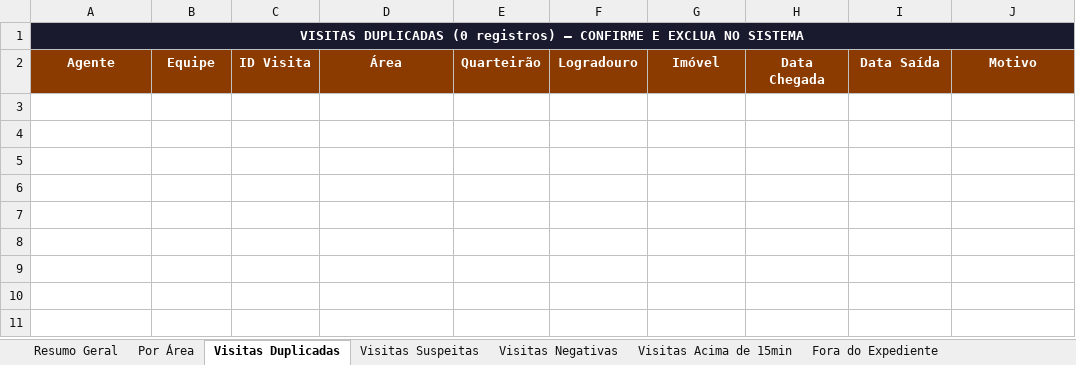
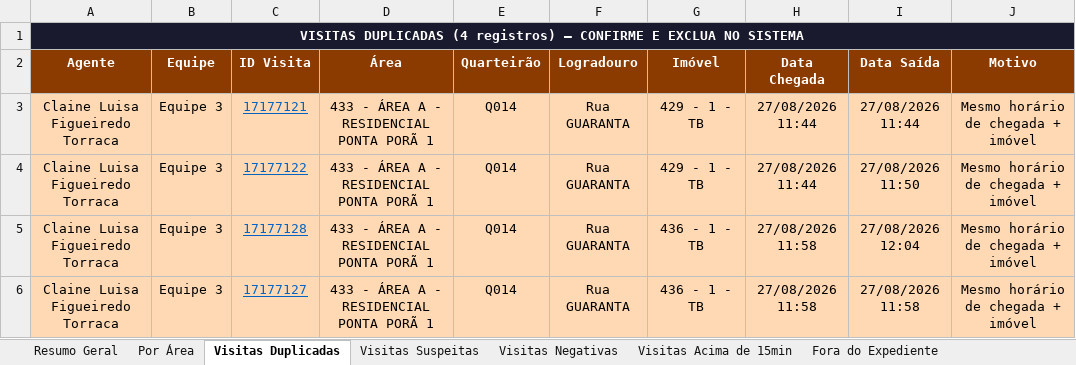
Before and after one commit to LucsDevPro/Sentinela, an Excel workbook: data/historico/semana_321.xlsx, sheet Visitas Duplicadas, drawn as a sheet; values as stored, in another font and other column widths than the file's, no borders; the diff names each change by its address in the sheet, - before the commit and + after, or states it on an @@ line.

```diff
--- a/data/historico/semana_321.xlsx (sheet Visitas Duplicadas)
+++ b/data/historico/semana_321.xlsx (sheet Visitas Duplicadas)
-A1 (Agente): VISITAS DUPLICADAS (0 registros) —…
+A1 (Agente): VISITAS DUPLICADAS (4 registros) —…
+row 3: Claine Luisa Figueiredo Torraca | Equipe 3 | 17177121 | 433 - ÁREA A - RESIDENCIAL PONTA PORÃ 1 | Q014 | Rua GUARANTA | 429 - 1 - TB | 27/08/2026 11:44 | 27/08/2026 11:44 | Mesmo horário de chegada + imóvel
+row 4: Claine Luisa Figueiredo Torraca | Equipe 3 | 17177122 | 433 - ÁREA A - RESIDENCIAL PONTA PORÃ 1 | Q014 | Rua GUARANTA | 429 - 1 - TB | 27/08/2026 11:44 | 27/08/2026 11:50 | Mesmo horário de chegada + imóvel
+row 5: Claine Luisa Figueiredo Torraca | Equipe 3 | 17177128 | 433 - ÁREA A - RESIDENCIAL PONTA PORÃ 1 | Q014 | Rua GUARANTA | 436 - 1 - TB | 27/08/2026 11:58 | 27/08/2026 12:04 | Mesmo horário de chegada + imóvel
+row 6: Claine Luisa Figueiredo Torraca | Equipe 3 | 17177127 | 433 - ÁREA A - RESIDENCIAL PONTA PORÃ 1 | Q014 | Rua GUARANTA | 436 - 1 - TB | 27/08/2026 11:58 | 27/08/2026 11:58 | Mesmo horário de chegada + imóvel
```
Also changed, not shown: sheet Ranking, sheet Fora do Expediente, sheet Resumo Geral, sheet Visitas no Almoço, sheet Por Área, sheet Recusados e Pendências, 5 more sheets, data/Analise_Consolidada.xlsx, data/historico/semana_318.xlsx, 19 other files.
